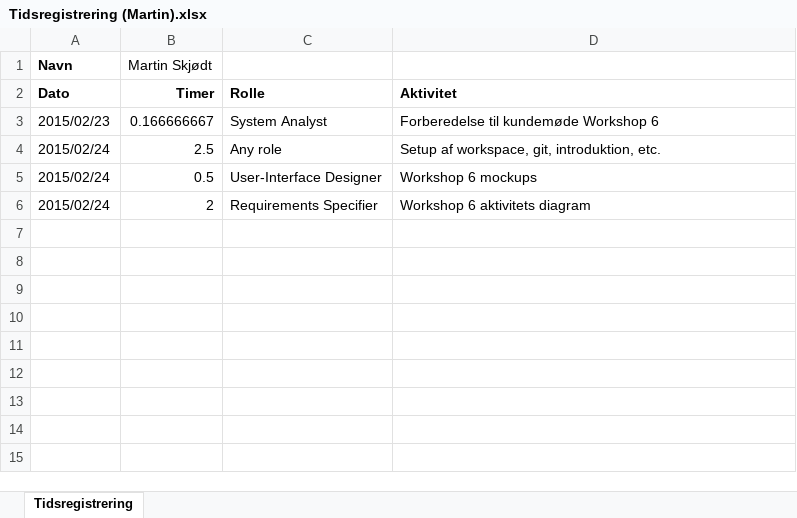
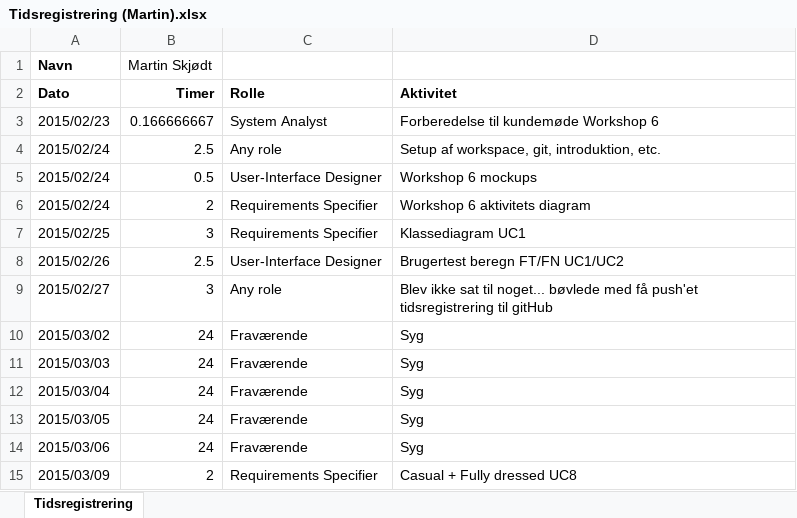
Before and after one commit to he15dmu-2s14/PTECalculator2015, an Excel workbook: 08-Project-Management/Tidsregistrering/Tidsregistrering (Martin).xlsx, sheet Tidsregistrering, drawn as a sheet; values as stored, in another font and other column widths than the file's, no borders; the diff names each change by its address in the sheet, - before the commit and + after, or states it on an @@ line.

Commit message:
Opdateret Tidsregistrering

```diff
--- a/08-Project-Management/Tidsregistrering/Tidsregistrering (Martin).xlsx (sheet Tidsregistrering)
+++ b/08-Project-Management/Tidsregistrering/Tidsregistrering (Martin).xlsx (sheet Tidsregistrering)
+row 7: 2015/02/25 | 3 | Requirements Specifier | Klassediagram UC1
+row 8: 2015/02/26 | 2.5 | User-Interface Designer | Brugertest beregn FT/FN UC1/UC2
+row 9: 2015/02/27 | 3 | Any role | Blev ikke sat til noget... bøvlede med få push'et tidsregistrering til gitHub
+row 10: 2015/03/02 | 24 | Fraværende | Syg
+row 11: 2015/03/03 | 24 | Fraværende | Syg
+row 12: 2015/03/04 | 24 | Fraværende | Syg
+row 13: 2015/03/05 | 24 | Fraværende | Syg
+row 14: 2015/03/06 | 24 | Fraværende | Syg
+row 15: 2015/03/09 | 2 | Requirements Specifier | Casual + Fully dressed UC8
```
